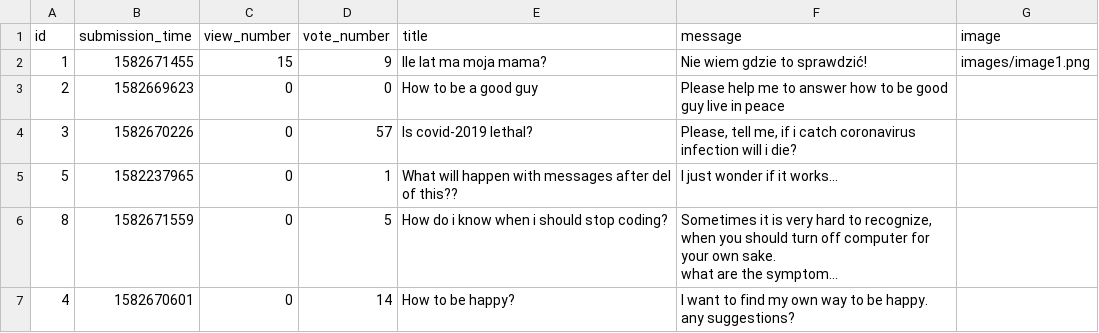
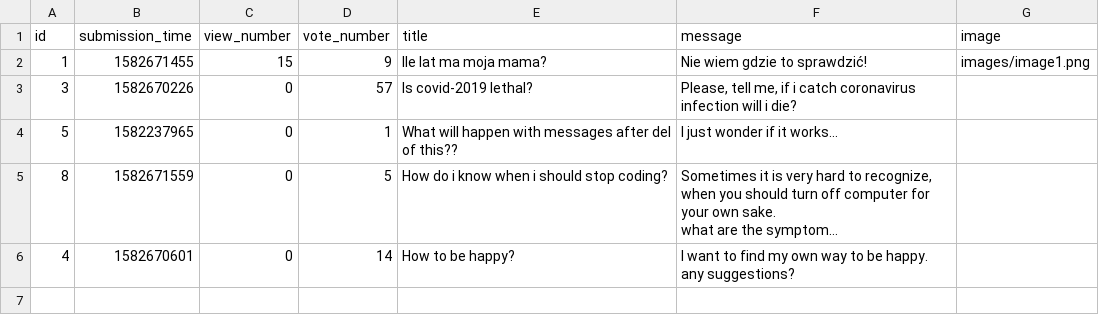
Before and after one commit to pawelPlusa/ask-mate-python, a CSV file: sample_data/question.csv, drawn as a sheet; long unchanged cells end in …; the diff names each change by its address in the sheet, - before the commit and + after, or states it on an @@ line.

```diff
--- a/sample_data/question.csv
+++ b/sample_data/question.csv
-row 3: 2 | 1582669623 | 0 | 0 | How to be a good guy | Please help me to answer how to be good guy live in peace
```
Also changed, not shown: sample_data/answer.csv, 2 other files.
